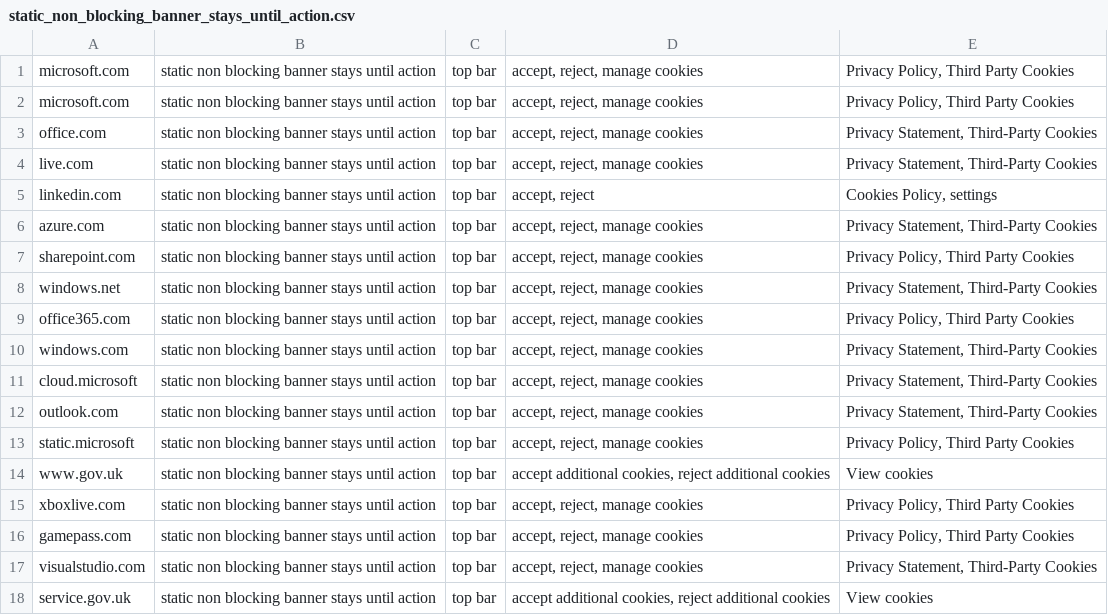
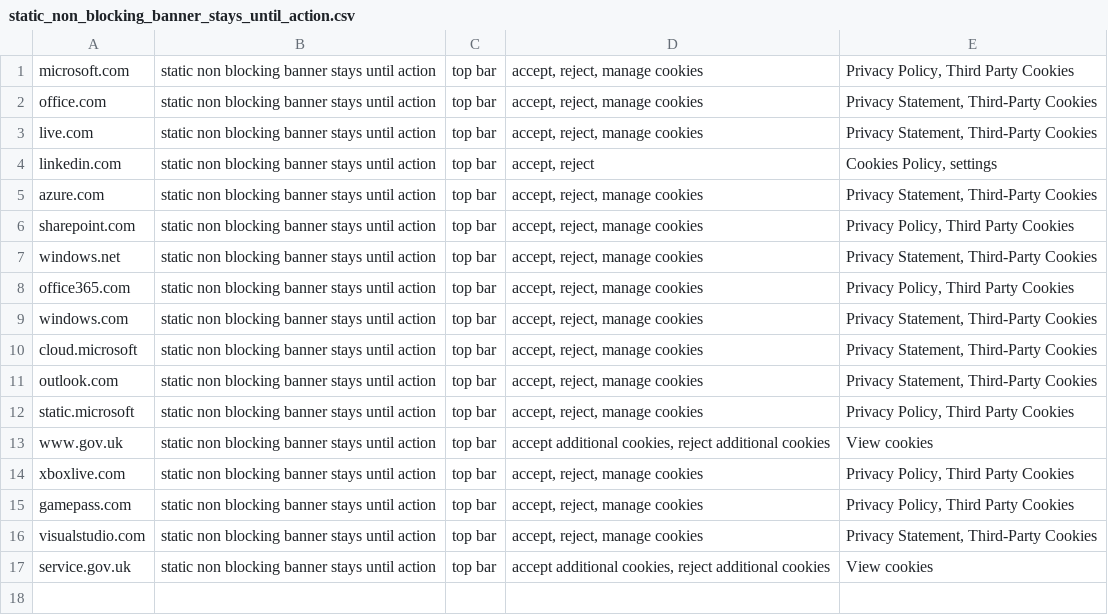
Before and after one commit to AliAzlanAziz/banner_categorization, a CSV file: input-files/static_non_blocking_banner_stays_until_action.csv, drawn as a sheet; the diff names each change by its address in the sheet, - before the commit and + after, or states it on an @@ line.

```diff
--- a/input-files/static_non_blocking_banner_stays_until_action.csv
+++ b/input-files/static_non_blocking_banner_stays_until_action.csv
-row 2: microsoft.com | static non blocking banner stays until action | top bar | accept, reject, manage cookies | Privacy Policy, Third Party Cookies
```
Also changed, not shown: 1 other file.
